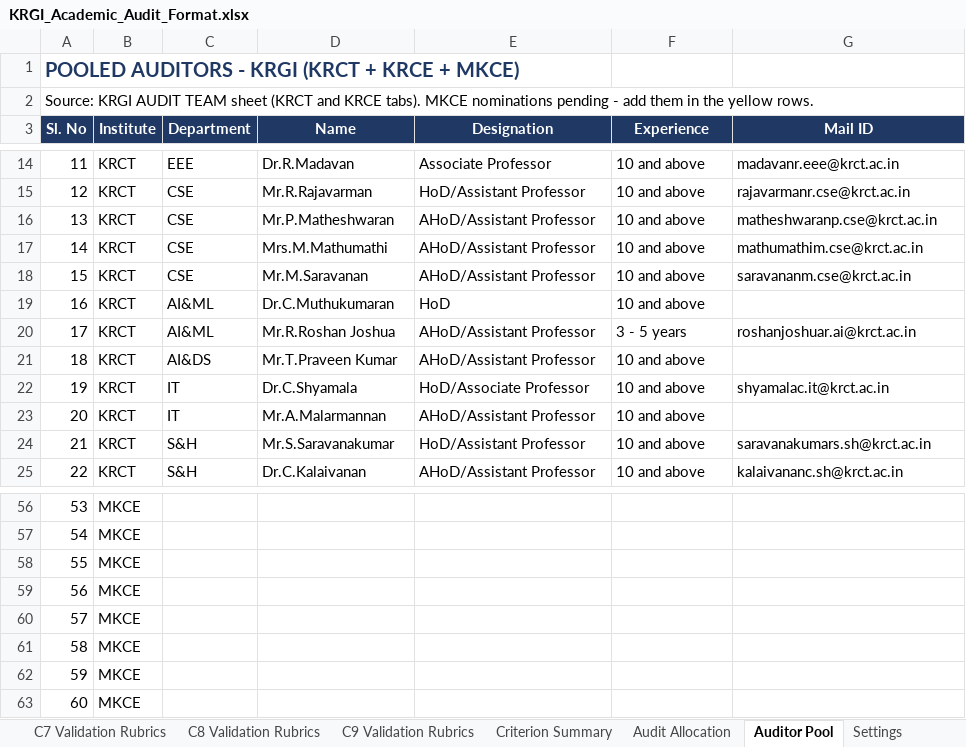
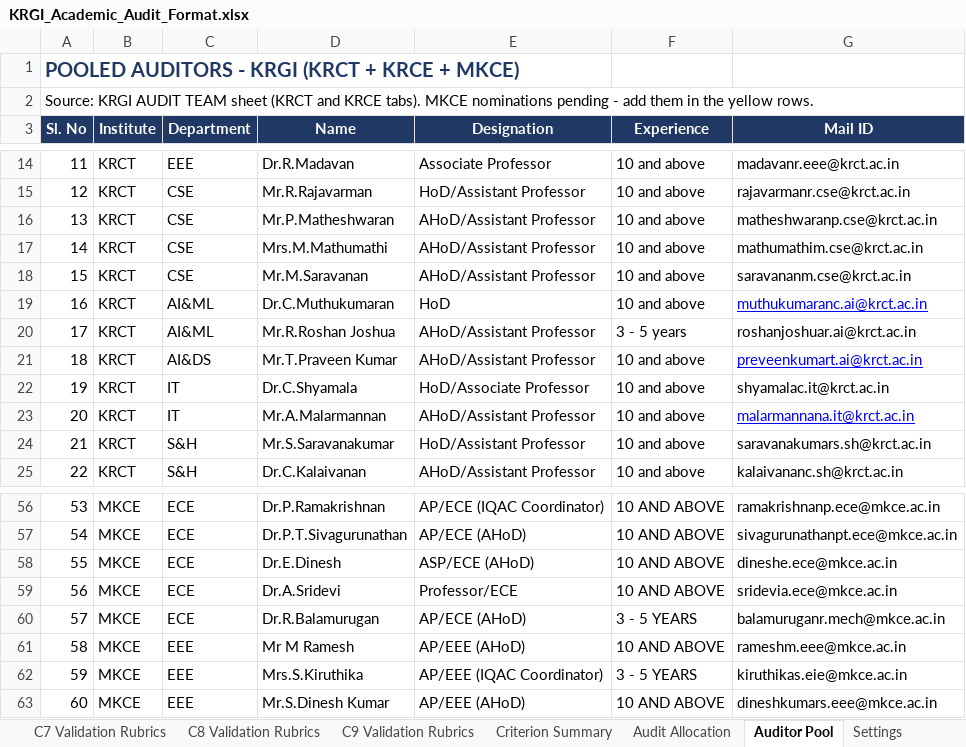
Before and after one commit to Nemesisgru/NBA_NV, an Excel workbook: KRGI_Academic_Audit_Format.xlsx, sheet Auditor Pool, drawn as a sheet; only a part is shown, gaps mark what is left out; values as stored, in another font and other column widths than the file's, no borders; the diff covers the shown part only; the diff names each change by its address in the sheet, - before the commit and + after, or states it on an @@ line.

```diff
--- a/KRGI_Academic_Audit_Format.xlsx (sheet Auditor Pool)
+++ b/KRGI_Academic_Audit_Format.xlsx (sheet Auditor Pool)
-G19 (Mail ID): (empty)
+G19 (Mail ID): muthukumaranc.ai@krct.ac.in
-G21 (Mail ID): (empty)
+G21 (Mail ID): preveenkumart.ai@krct.ac.in
-G23 (Mail ID): (empty)
+G23 (Mail ID): malarmannana.it@krct.ac.in
-C56:C60 (Department): (empty)
+C56:C60 (Department): ECE
-D56 (Name): (empty)
+D56 (Name): Dr.P.Ramakrishnan
-E56 (Designation): (empty)
+E56 (Designation): AP/ECE (IQAC Coordinator)
-F56:F59 (Experience): (empty)
+F56:F59 (Experience): 10 AND ABOVE
-G56 (Mail ID): (empty)
+G56 (Mail ID): ramakrishnanp.ece@mkce.ac.in
-D57 (Name): (empty)
+D57 (Name): Dr.P.T.Sivagurunathan
-E57 (Designation): (empty)
+E57 (Designation): AP/ECE (AHoD)
-G57 (Mail ID): (empty)
+G57 (Mail ID): sivagurunathanpt.ece@mkce.ac.in
-D58 (Name): (empty)
+D58 (Name): Dr.E.Dinesh
-E58 (Designation): (empty)
+E58 (Designation): ASP/ECE (AHoD)
-G58 (Mail ID): (empty)
+G58 (Mail ID): dineshe.ece@mkce.ac.in
-D59 (Name): (empty)
+D59 (Name): Dr.A.Sridevi
-E59 (Designation): (empty)
+E59 (Designation): Professor/ECE
-G59 (Mail ID): (empty)
+G59 (Mail ID): sridevia.ece@mkce.ac.in
-D60 (Name): (empty)
+D60 (Name): Dr.R.Balamurugan
-E60 (Designation): (empty)
+E60 (Designation): AP/ECE (AHoD)
-F60 (Experience): (empty)
+F60 (Experience): 3 - 5 YEARS
-G60 (Mail ID): (empty)
+G60 (Mail ID): balamuruganr.mech@mkce.ac.in
-C61:C63 (Department): (empty)
+C61:C63 (Department): EEE
-D61 (Name): (empty)
+D61 (Name): Mr M Ramesh
-E61 (Designation): (empty)
+E61 (Designation): AP/EEE (AHoD)
-F61 (Experience): (empty)
+F61 (Experience): 10 AND ABOVE
-G61 (Mail ID): (empty)
+G61 (Mail ID): rameshm.eee@mkce.ac.in
-D62 (Name): (empty)
+D62 (Name): Mrs.S.Kiruthika
-E62 (Designation): (empty)
+E62 (Designation): AP/EEE (IQAC Coordinator)
-F62 (Experience): (empty)
+F62 (Experience): 3 - 5 YEARS
-G62 (Mail ID): (empty)
+G62 (Mail ID): kiruthikas.eie@mkce.ac.in
-D63 (Name): (empty)
+D63 (Name): Mr.S.Dinesh Kumar
-E63 (Designation): (empty)
+E63 (Designation): AP/EEE (AHoD)
-F63 (Experience): (empty)
+F63 (Experience): 10 AND ABOVE
-G63 (Mail ID): (empty)
+G63 (Mail ID): dineshkumars.eee@mkce.ac.in
```
Also changed, not shown: 87 edited cells elsewhere in this sheet.
